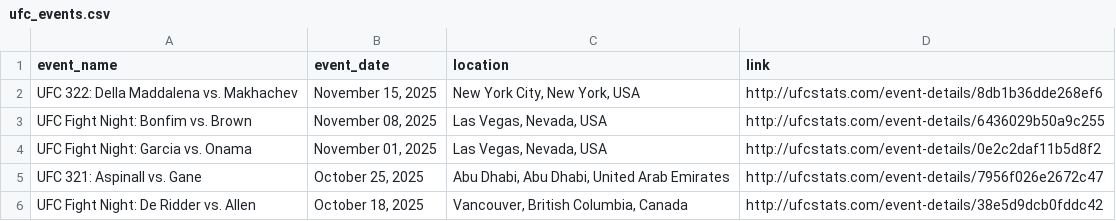
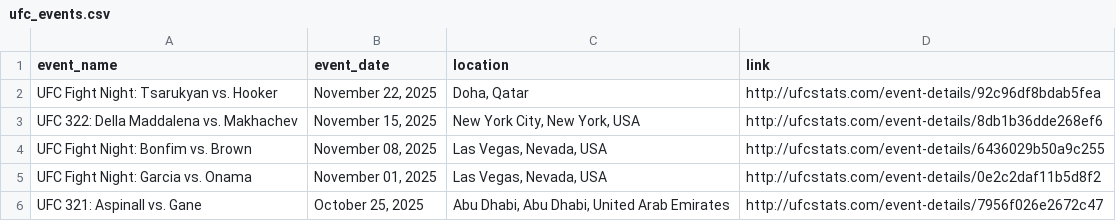
Before and after one commit to P-AEL/Better, a CSV file: data/scraped_data/ufc_events.csv, drawn as a sheet; only a part is shown; the shorter side is filled out with more unchanged rows.

```diff
--- a/data/scraped_data/ufc_events.csv
+++ b/data/scraped_data/ufc_events.csv
@@ -1,2 +1,3 @@
 event_name,event_date,location,link
+UFC Fight Night: Tsarukyan vs. Hooker,"November 22, 2025","Doha, Qatar",http://ufcstats.com/event-details/92c96df8bdab5fea
 UFC 322: Della Maddalena vs. Makhachev,"November 15, 2025","New York City, New York, USA",http://ufcstats.com/event-details/8db1b36dde268ef6
```
Also changed, not shown: 1 other file.
